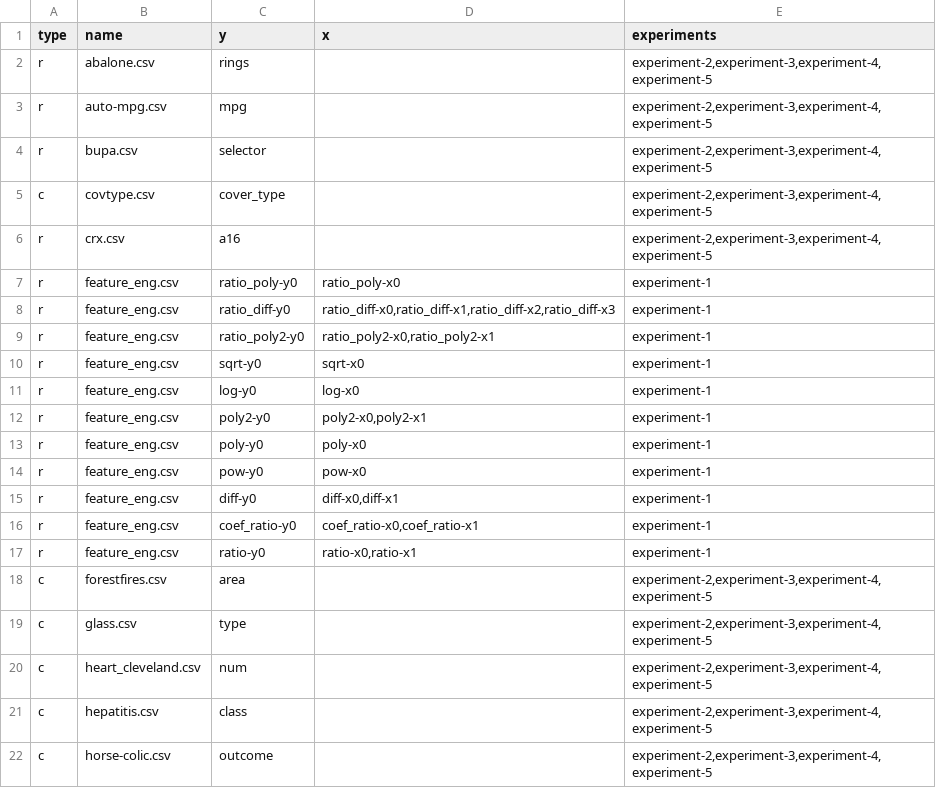
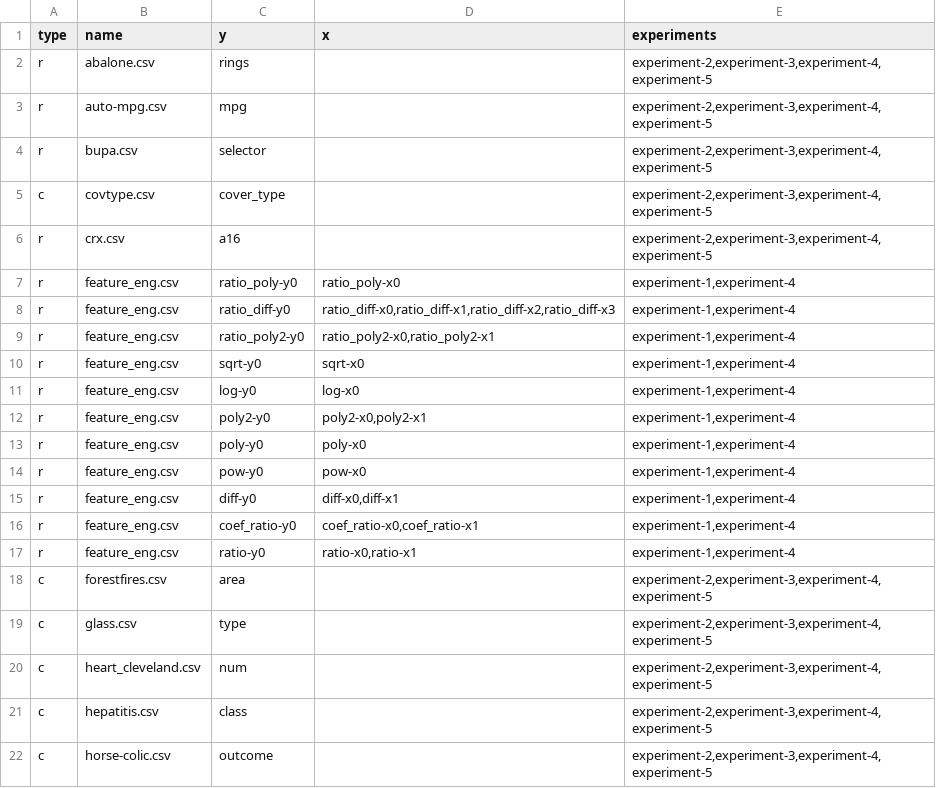
Before and after one commit to jeffheaton/phd-dissertation, a CSV file: gp_java/src/main/resources/datasets.csv, drawn as a sheet; only a part is shown.

Commit message:
Fixed issue with engineered dataset.

```diff
--- a/gp_java/src/main/resources/datasets.csv
+++ b/gp_java/src/main/resources/datasets.csv
@@ -6,13 +6,13 @@ c,covtype.csv,cover_type,,"experiment-2,experiment-3,experiment-4,experiment-5"
 r,crx.csv,a16,,"experiment-2,experiment-3,experiment-4,experiment-5"
-r,feature_eng.csv,ratio_poly-y0,ratio_poly-x0,experiment-1
-r,feature_eng.csv,ratio_diff-y0,"ratio_diff-x0,ratio_diff-x1,ratio_diff-x2,ratio_diff-x3",experiment-1
-r,feature_eng.csv,ratio_poly2-y0,"ratio_poly2-x0,ratio_poly2-x1",experiment-1
-r,feature_eng.csv,sqrt-y0,sqrt-x0,experiment-1
-r,feature_eng.csv,log-y0,log-x0,experiment-1
-r,feature_eng.csv,poly2-y0,"poly2-x0,poly2-x1",experiment-1
-r,feature_eng.csv,poly-y0,poly-x0,experiment-1
-r,feature_eng.csv,pow-y0,pow-x0,experiment-1
-r,feature_eng.csv,diff-y0,"diff-x0,diff-x1",experiment-1
-r,feature_eng.csv,coef_ratio-y0,"coef_ratio-x0,coef_ratio-x1",experiment-1
-r,feature_eng.csv,ratio-y0,"ratio-x0,ratio-x1",experiment-1
+r,feature_eng.csv,ratio_poly-y0,ratio_poly-x0,"experiment-1,experiment-4"
+r,feature_eng.csv,ratio_diff-y0,"ratio_diff-x0,ratio_diff-x1,ratio_diff-x2,ratio_diff-x3","experiment-1,experiment-4"
+r,feature_eng.csv,ratio_poly2-y0,"ratio_poly2-x0,ratio_poly2-x1","experiment-1,experiment-4"
+r,feature_eng.csv,sqrt-y0,sqrt-x0,"experiment-1,experiment-4"
+r,feature_eng.csv,log-y0,log-x0,"experiment-1,experiment-4"
+r,feature_eng.csv,poly2-y0,"poly2-x0,poly2-x1","experiment-1,experiment-4"
+r,feature_eng.csv,poly-y0,poly-x0,"experiment-1,experiment-4"
+r,feature_eng.csv,pow-y0,pow-x0,"experiment-1,experiment-4"
+r,feature_eng.csv,diff-y0,"diff-x0,diff-x1","experiment-1,experiment-4"
+r,feature_eng.csv,coef_ratio-y0,"coef_ratio-x0,coef_ratio-x1","experiment-1,experiment-4"
+r,feature_eng.csv,ratio-y0,"ratio-x0,ratio-x1","experiment-1,experiment-4"
 c,forestfires.csv,area,,"experiment-2,experiment-3,experiment-4,experiment-5"
```
Also changed, not shown: 4 other files.
